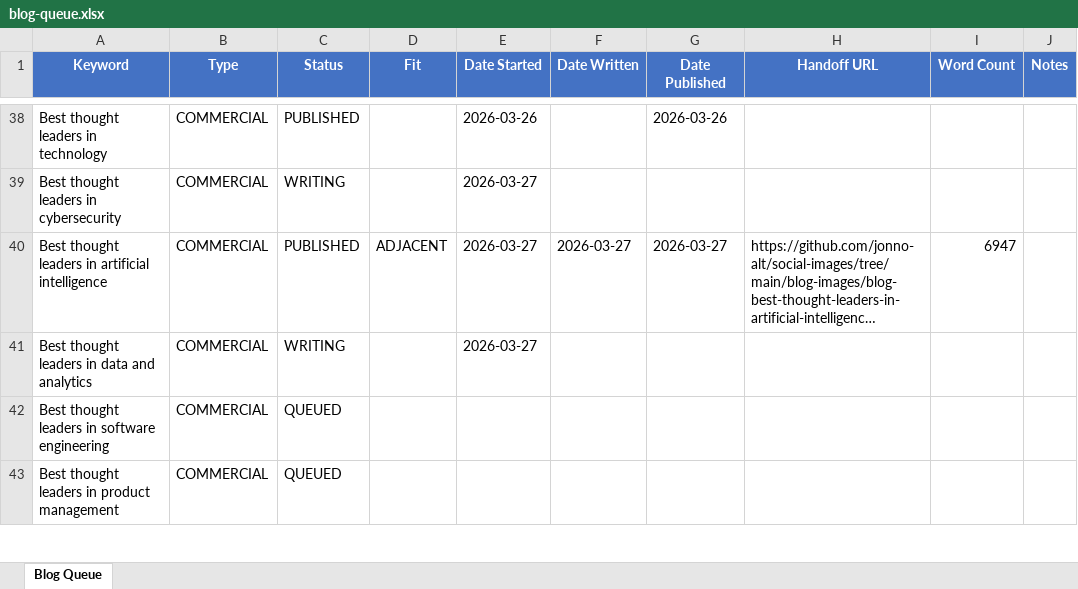
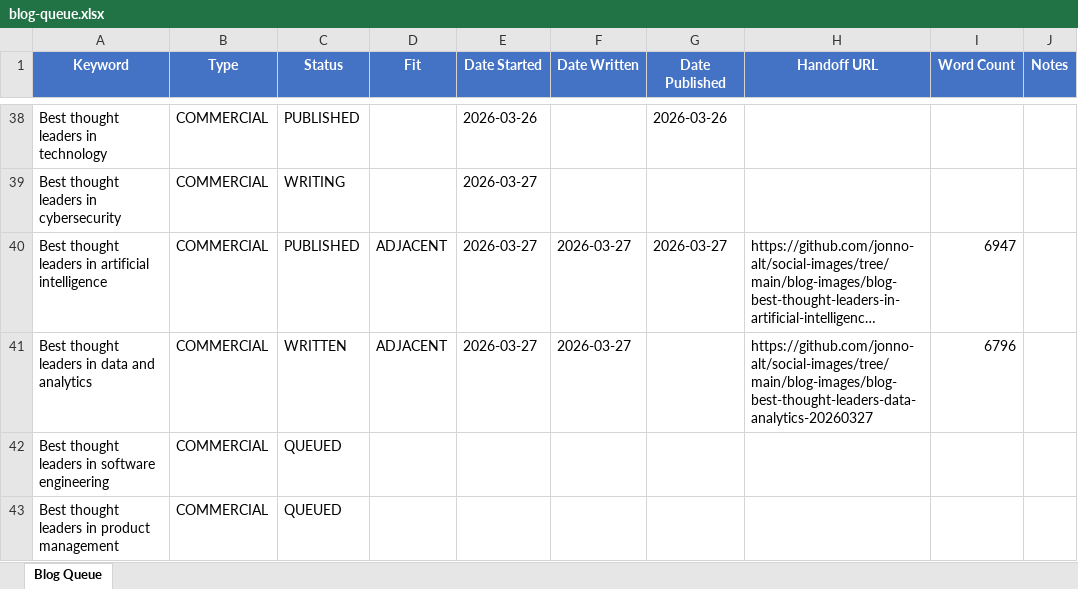
Before and after one commit to jonno-alt/social-images, an Excel workbook: blog-data/blog-queue.xlsx, sheet Blog Queue, drawn as a sheet; only a part is shown, gaps mark what is left out; long unchanged cells end in …; values as stored, in another font and other column widths than the file's, no borders; the diff names each change by its address in the sheet, - before the commit and + after, or states it on an @@ line.

Commit message:
Update blog queue: best thought leaders in data and analytics -> WRITTEN + handoff

```diff
--- a/blog-data/blog-queue.xlsx (sheet Blog Queue)
+++ b/blog-data/blog-queue.xlsx (sheet Blog Queue)
-C41 (Status): WRITING
+C41 (Status): WRITTEN
-D41 (Fit): (empty)
+D41 (Fit): ADJACENT
-F41 (Date Written): (empty)
+F41 (Date Written): 2026-03-27
-H41 (Handoff URL): (empty)
+H41 (Handoff URL): https://github.com/jonno-alt/social-images/tree/main/blog-images/blog-best-thought-leaders-data-analytics-20260327
-I41 (Word Count): (empty)
+I41 (Word Count): 6796
```
